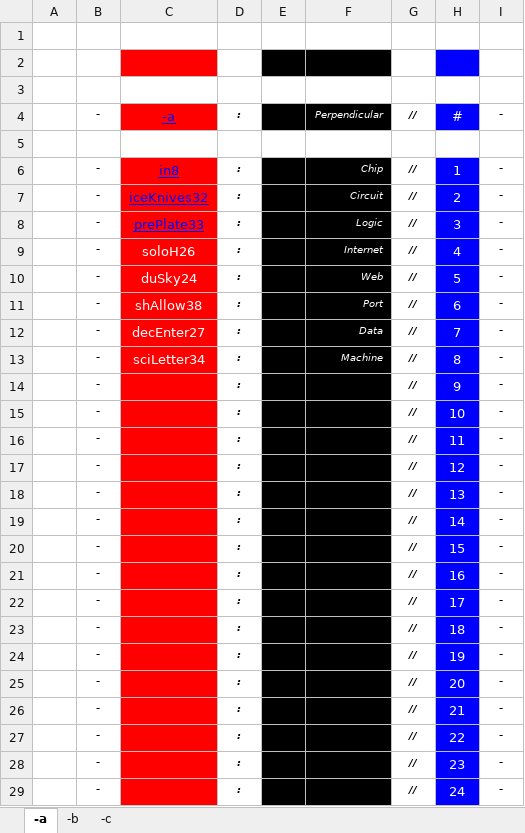
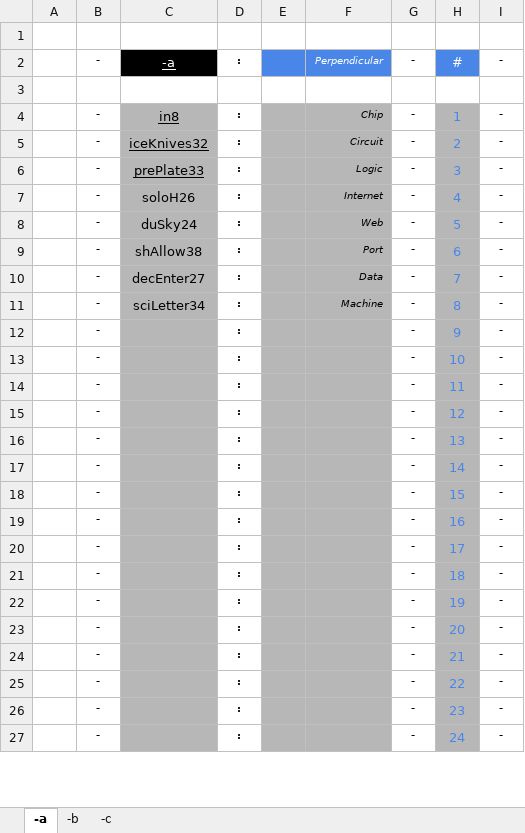
Before and after one commit to openroot/dev.bitstationary, an Excel workbook: dev.bitstationary/dev.bitstationary.xlsx, sheet -a, drawn as a sheet; only a part is shown; values as stored, in another font and other column widths than the file's, no borders; charts and pictures not drawn; removed rows and columns are numbered as before the commit, all else as after; the diff covers the shown part only; the diff names each change by its address in the sheet, - before the commit and + after, or states it on an @@ line.

```diff
--- a/dev.bitstationary/dev.bitstationary.xlsx (sheet -a)
+++ b/dev.bitstationary/dev.bitstationary.xlsx (sheet -a)
+row 2:  | - | -a | : |  | Perpendicular | - | # | -
-C3 fill: #FF0000
+C3 fill: none
-E3:F3 fill: #000000
+E3:F3 fill: none
-H3 fill: #0000FF
+H3 fill: none
-row 3: (empty)
-row 4:  | - | -a | : |  | Perpendicular | // | # | -
-row 5: (empty)
-C4:C27 fill: #FF0000
+C4:C27 fill: #B7B7B7
-C4:C6 text colour: #0000FF
+C4:C6 text colour: black
-D4:D27 italic: on
+D4:D27 italic: off
-E4:F27 fill: #000000
+E4:F27 fill: #B7B7B7
-F4:F11 text colour: #FFFFFF
+F4:F11 text colour: black
-G4:G27: //
+G4:G27: -
-G4:G27 italic: on
+G4:G27 italic: off
@@ H4:H27 fill: #0000FF → #B7B7B7, text colour: #FFFFFF → #4A86E8 @@
-C7:C11 text colour: #FFFFFF
+C7:C11 text colour: black
```
Also changed, not shown: 2 edited cells and cell formats elsewhere in this sheet, sheet -b, sheet -c, dev.bitstationary/-a/-a.xlsx, 6 other files.
